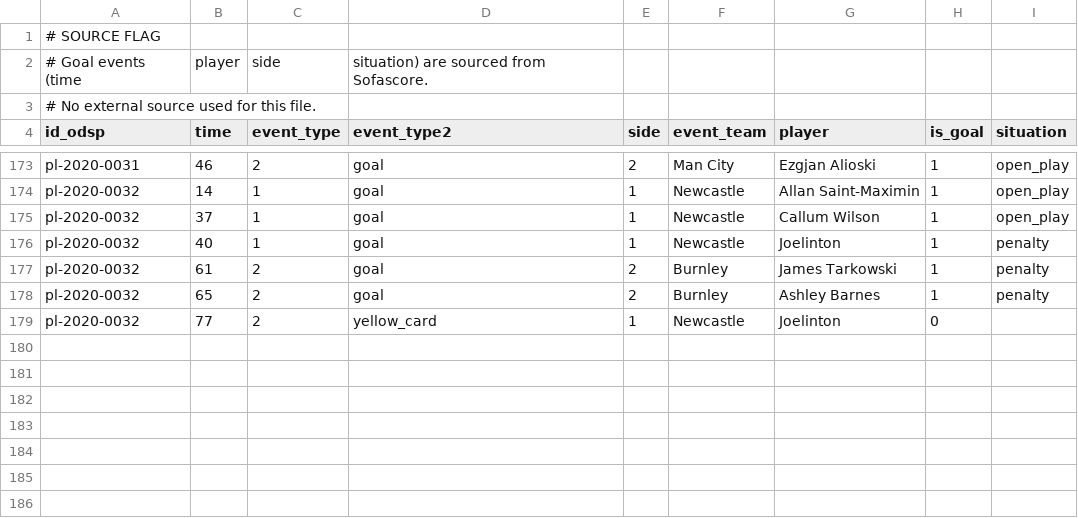
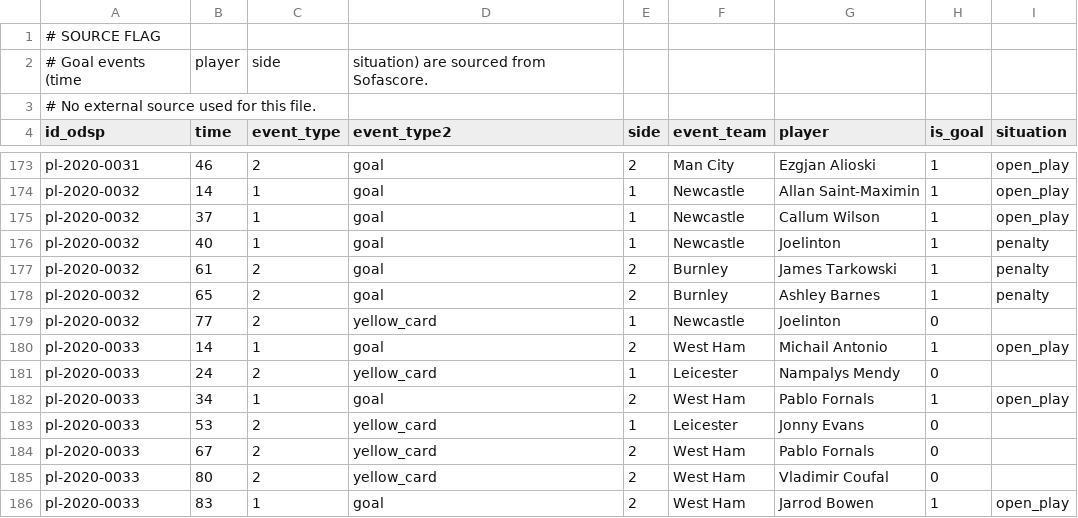
Before and after one commit to ReverseMomentum/TurnaroundIQ, a CSV file: stats/prem_events.csv, drawn as a sheet; only a part is shown, gaps mark what is left out; the diff names each change by its address in the sheet, - before the commit and + after, or states it on an @@ line.

Commit message:
Add Leicester vs West Ham 2020-10-04 events

```diff
--- a/stats/prem_events.csv
+++ b/stats/prem_events.csv
+row 180: pl-2020-0033 | 14 | 1 | goal | 2 | West Ham | Michail Antonio | 1 | open_play
+row 181: pl-2020-0033 | 24 | 2 | yellow_card | 1 | Leicester | Nampalys Mendy | 0
+row 182: pl-2020-0033 | 34 | 1 | goal | 2 | West Ham | Pablo Fornals | 1 | open_play
+row 183: pl-2020-0033 | 53 | 2 | yellow_card | 1 | Leicester | Jonny Evans | 0
+row 184: pl-2020-0033 | 67 | 2 | yellow_card | 2 | West Ham | Pablo Fornals | 0
+row 185: pl-2020-0033 | 80 | 2 | yellow_card | 2 | West Ham | Vladimir Coufal | 0
+row 186: pl-2020-0033 | 83 | 1 | goal | 2 | West Ham | Jarrod Bowen | 1 | open_play
```
